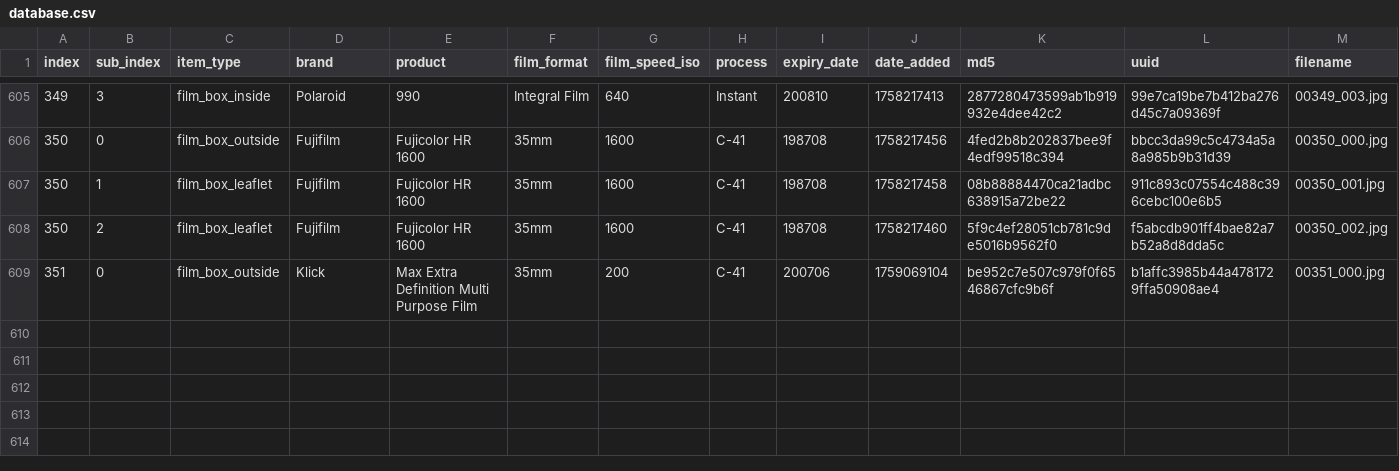
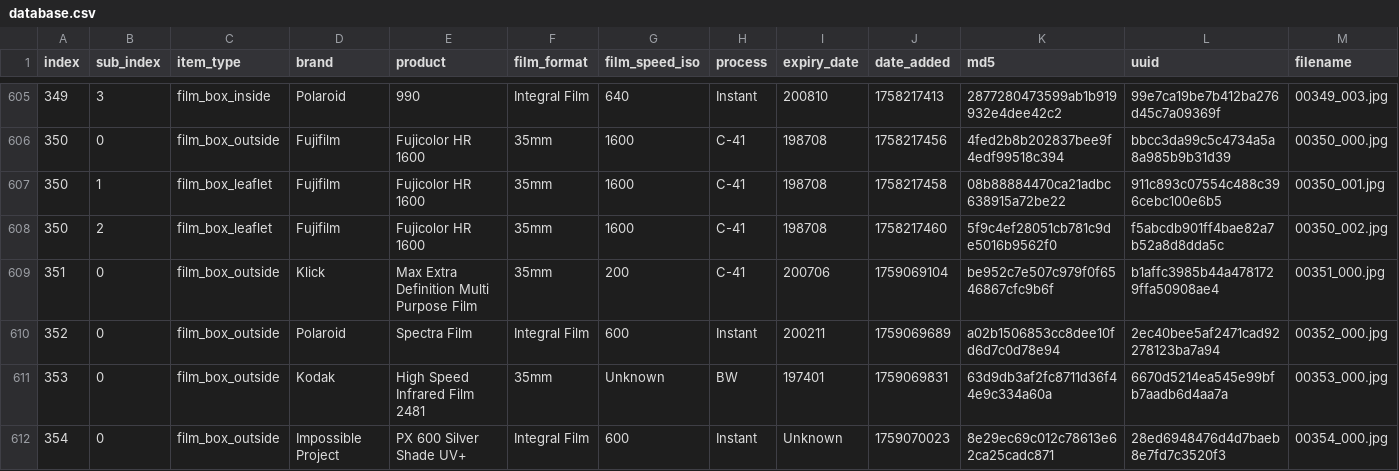
Before and after one commit to dekuNukem/Film-Packaging, a CSV file: film_packaging/database.csv, drawn as a sheet; only a part is shown, gaps mark what is left out; rows hold the shown columns only; the diff names each change by its address in the sheet, - before the commit and + after, or states it on an @@ line.

```diff
--- a/film_packaging/database.csv
+++ b/film_packaging/database.csv
+row 610: 352 | 0 | film_box_outside | Polaroid | Spectra Film | Integral Film | 600 | Instant | 200211 | 1759069689 | a02b1506853cc8dee10fd6d7c0d78e94 | 2ec40bee5af2471cad92278123ba7a94 | 00352_000.jpg
+row 611: 353 | 0 | film_box_outside | Kodak | High Speed Infrared Film 2481 | 35mm | Unknown | BW | 197401 | 1759069831 | 63d9db3af2fc8711d36f44e9c334a60a | 6670d5214ea545e99bfb7aadb6d4aa7a | 00353_000.jpg
+row 612: 354 | 0 | film_box_outside | Impossible Project | PX 600 Silver Shade UV+ | Integral Film | 600 | Instant | Unknown | 1759070023 | 8e29ec69c012c78613e62ca25cadc871 | 28ed6948476d4d7baeb8e7fd7c3520f3 | 00354_000.jpg
```
Also changed, not shown: 13 other files.
